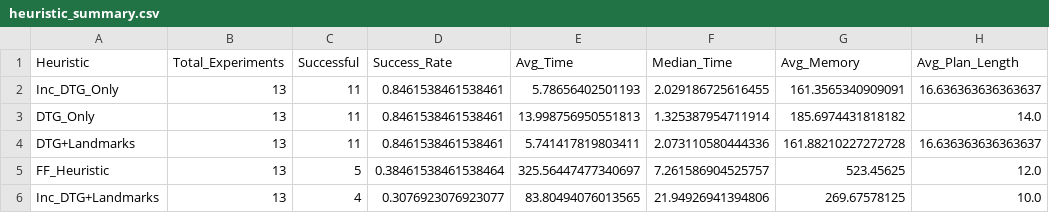
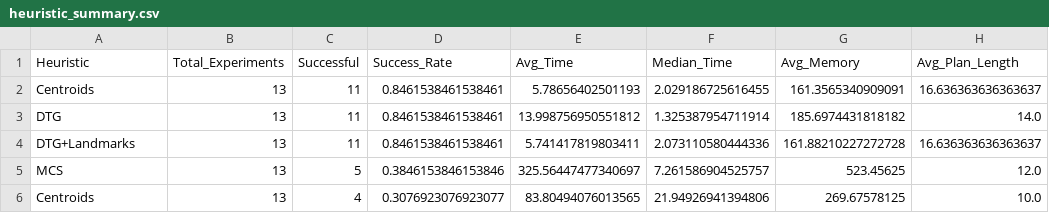
Before and after one commit to abnba24/fmap-enhanced-heuristics, a CSV file: analysis_outputs/results/plots/heuristic_summary.csv, drawn as a sheet; only a part is shown; the diff names each change by its address in the sheet, - before the commit and + after, or states it on an @@ line.

```diff
--- a/analysis_outputs/results/plots/heuristic_summary.csv
+++ b/analysis_outputs/results/plots/heuristic_summary.csv
-A2 (Heuristic): Inc_DTG_Only
+A2 (Heuristic): Centroids
-A3 (Heuristic): DTG_Only
+A3 (Heuristic): DTG
-E3 (Avg_Time): 13.998756950551813
+E3 (Avg_Time): 13.998756950551812
-A5 (Heuristic): FF_Heuristic
+A5 (Heuristic): MCS
-D5 (Success_Rate): 0.38461538461538464
+D5 (Success_Rate): 0.3846153846153846
-A6 (Heuristic): Inc_DTG+Landmarks
+A6 (Heuristic): Centroids
```
Also changed, not shown: analysis_outputs/results/plots/comprehensive_metrics_comparison.csv, analysis_outputs/results/plots/domain_analysis.csv, 8 other files.
